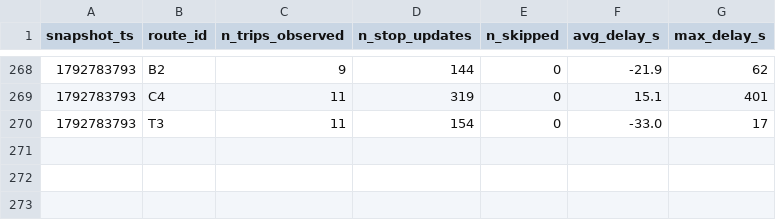
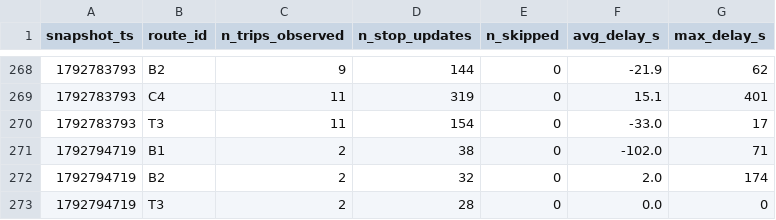
Before and after one commit to Business-Intelligence-26/smart-mobility-lemans, a CSV file: data/history/route_delays_2026-10.csv, drawn as a sheet; only a part is shown, gaps mark what is left out.

```diff
--- a/data/history/route_delays_2026-10.csv
+++ b/data/history/route_delays_2026-10.csv
@@ -270 +270,4 @@ snapshot_ts,route_id,n_trips_observed,n_stop_updates,n_skipped,avg_delay_s,max_d
 1792783793,T3,11,154,0,-33.0,17
+1792794719,B1,2,38,0,-102.0,71
+1792794719,B2,2,32,0,2.0,174
+1792794719,T3,2,28,0,0.0,0
```
Also changed, not shown: 1 other file.
